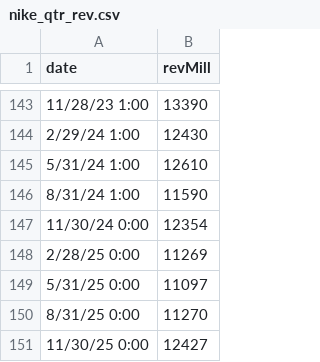
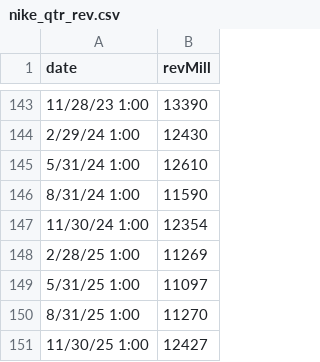
Before and after one commit to kwartler/Harvard_DataMining_Business_Student, a CSV file: Lessons/H_TimeSeries/data/nike_qtr_rev.csv, drawn as a sheet; only a part is shown, gaps mark what is left out.

Commit message:
fix typos

```diff
--- a/Lessons/H_TimeSeries/data/nike_qtr_rev.csv
+++ b/Lessons/H_TimeSeries/data/nike_qtr_rev.csv
@@ -146,6 +146,6 @@ date,revMill
 8/31/24 1:00,11590
-11/30/24 0:00,12354
-2/28/25 0:00,11269
-5/31/25 0:00,11097
-8/31/25 0:00,11270
-11/30/25 0:00,12427
+11/30/24 1:00,12354
+2/28/25 1:00,11269
+5/31/25 1:00,11097
+8/31/25 1:00,11270
+11/30/25 1:00,12427
```
